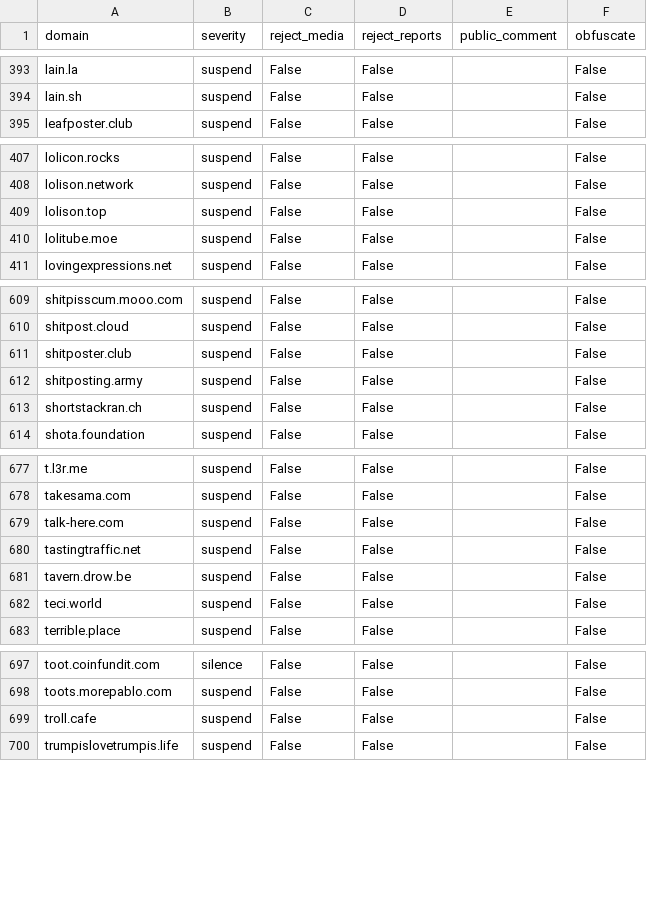
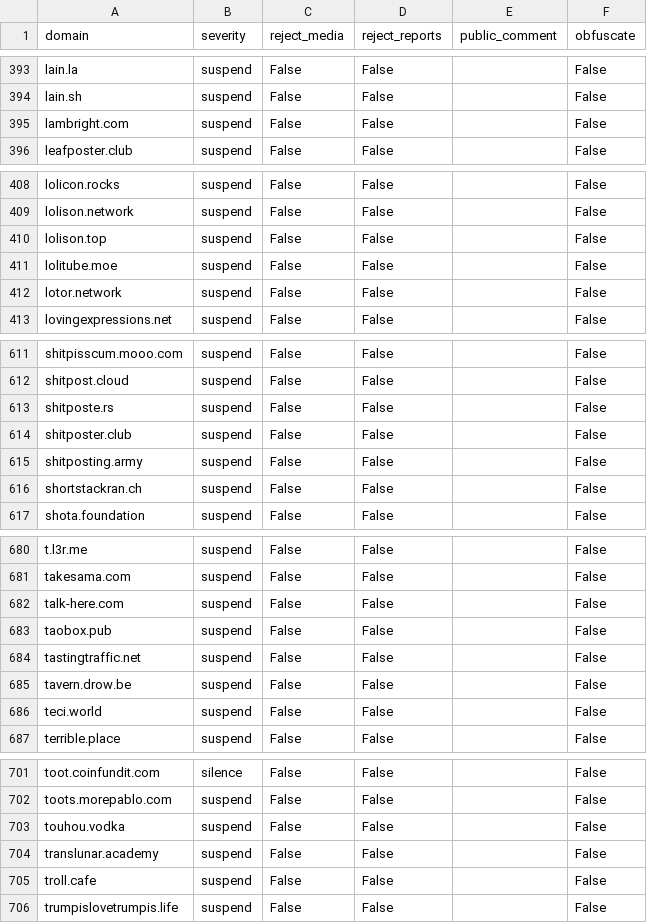
Before and after one commit to sgrigson/oliphant, a CSV file: blocklists/oliphant.social.csv, drawn as a sheet; only a part is shown, gaps mark what is left out; the diff names each change by its address in the sheet, - before the commit and + after, or states it on an @@ line.

```diff
--- a/blocklists/oliphant.social.csv
+++ b/blocklists/oliphant.social.csv
+row 395: lambright.com | suspend | False | False |  | False
+row 412: lotor.network | suspend | False | False |  | False
+row 613: shitposte.rs | suspend | False | False |  | False
+row 683: taobox.pub | suspend | False | False |  | False
+row 703: touhou.vodka | suspend | False | False |  | False
+row 704: translunar.academy | suspend | False | False |  | False
```
Also changed, not shown: blocklists/_unified_max_blocklist.csv, blocklists/_unified_tier2_blocklist.csv, 1 other file.
